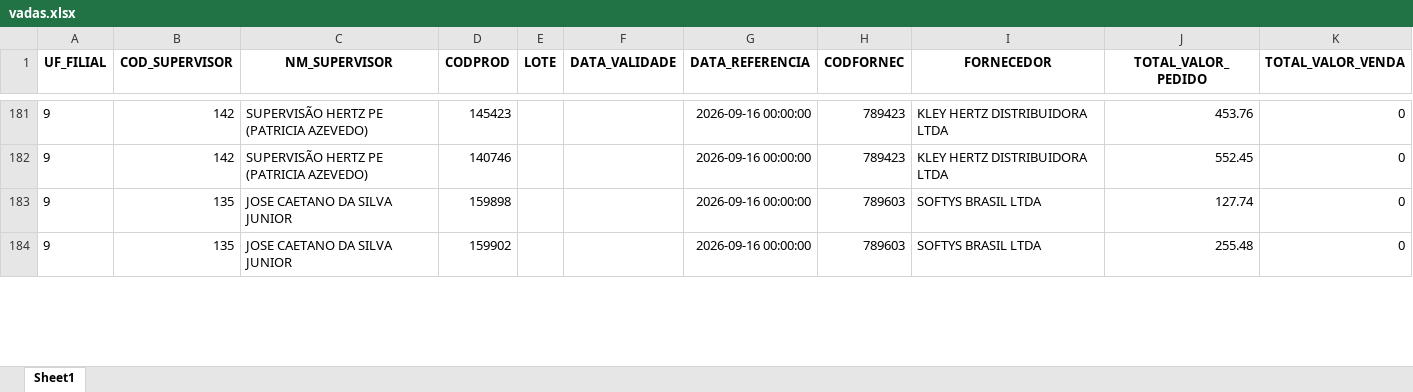
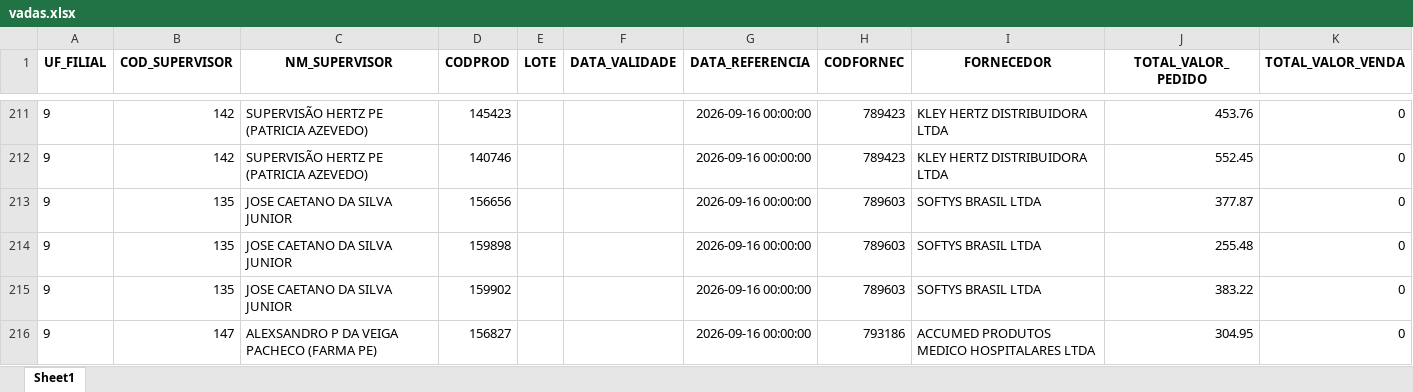
Before and after one commit to RoqueChristian/total_day, an Excel workbook: data/vadas.xlsx, sheet Sheet1, drawn as a sheet; only a part is shown, gaps mark what is left out; values as stored, in another font and other column widths than the file's, no borders; addresses are those after the commit; the diff covers the shown part only; the diff names each change by its address in the sheet, - before the commit and + after, or states it on an @@ line.

```diff
--- a/data/vadas.xlsx (sheet Sheet1)
+++ b/data/vadas.xlsx (sheet Sheet1)
+row 213: 9 | 135 | JOSE CAETANO DA SILVA JUNIOR | 156656 |  |  | 2026-09-16 00:00:00 | 789603 | SOFTYS BRASIL LTDA | 377.87 | 0
-J214 (TOTAL_VALOR_PEDIDO): 127.74
+J214 (TOTAL_VALOR_PEDIDO): 255.48
-J215 (TOTAL_VALOR_PEDIDO): 255.48
+J215 (TOTAL_VALOR_PEDIDO): 383.22
+row 216: 9 | 147 | ALEXSANDRO P DA VEIGA PACHECO (FARMA PE) | 156827 |  |  | 2026-09-16 00:00:00 | 793186 | ACCUMED PRODUTOS MEDICO HOSPITALARES LTDA | 304.95 | 0
```
Also changed, not shown: 33 added rows, 1 removed row and 14 edited cells elsewhere in this sheet.
